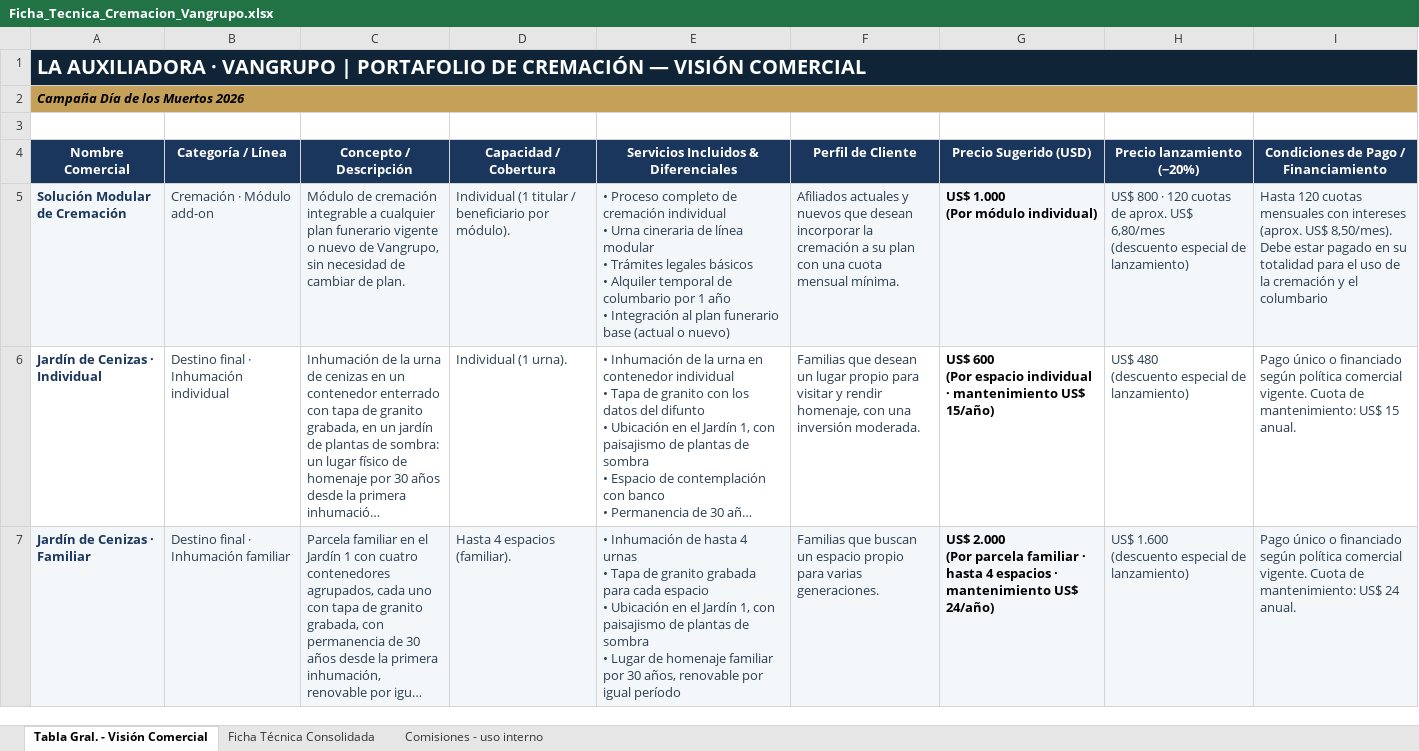
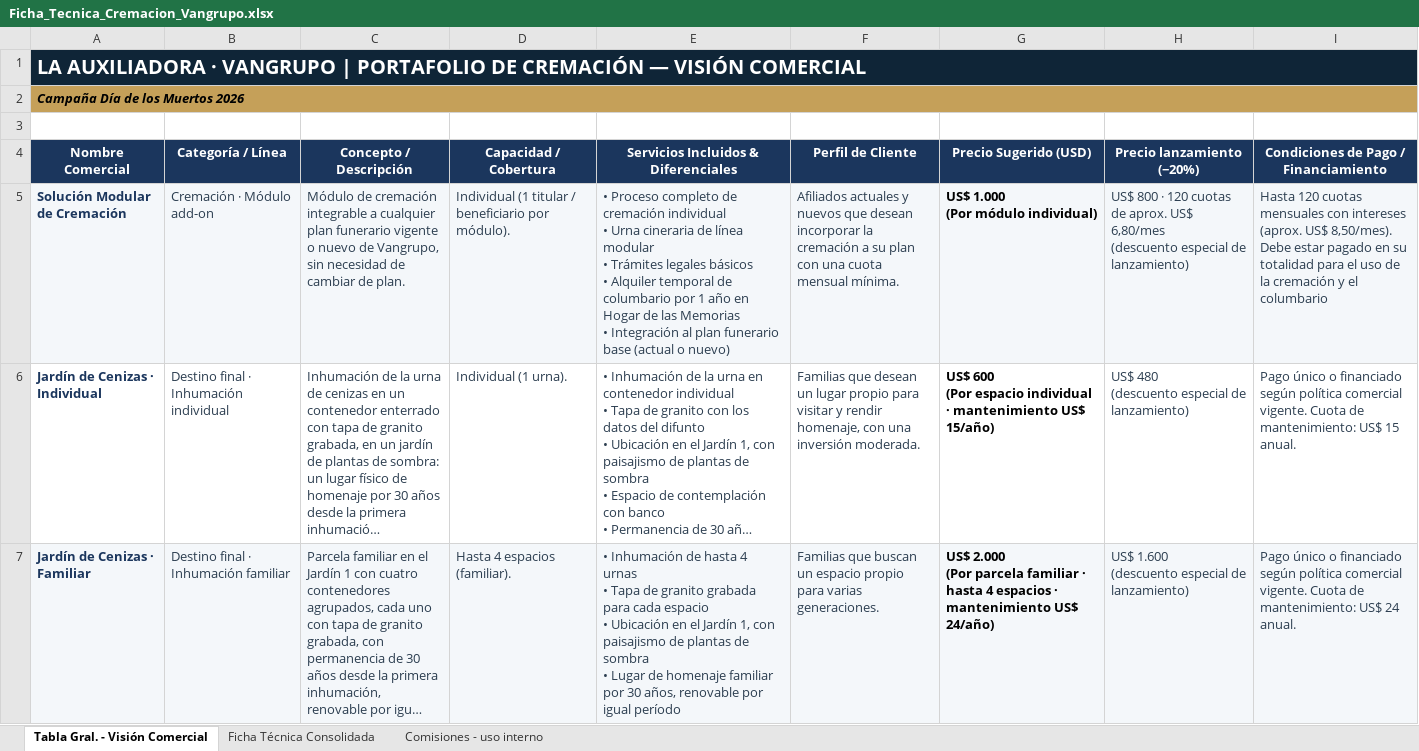
Before and after one commit to os267/teste, an Excel workbook: salida/Ficha_Tecnica_Cremacion_Vangrupo.xlsx, sheet Tabla Gral. - Visión Comercial, drawn as a sheet; only a part is shown; long unchanged cells end in …; values as stored, in another font and other column widths than the file's, no borders; ↵ is a line break in a cell; the diff names each change by its address in the sheet, - before the commit and + after, or states it on an @@ line.

```diff
--- a/salida/Ficha_Tecnica_Cremacion_Vangrupo.xlsx (sheet Tabla Gral. - Visión Comercial)
+++ b/salida/Ficha_Tecnica_Cremacion_Vangrupo.xlsx (sheet Tabla Gral. - Visión Comercial)
-E5: …1 año ↵ • Integración…
+E5: …1 año en Hogar de las Memorias ↵ • Integración…
```
Also changed, not shown: sheet Ficha Técnica Consolidada, 3 other files.
